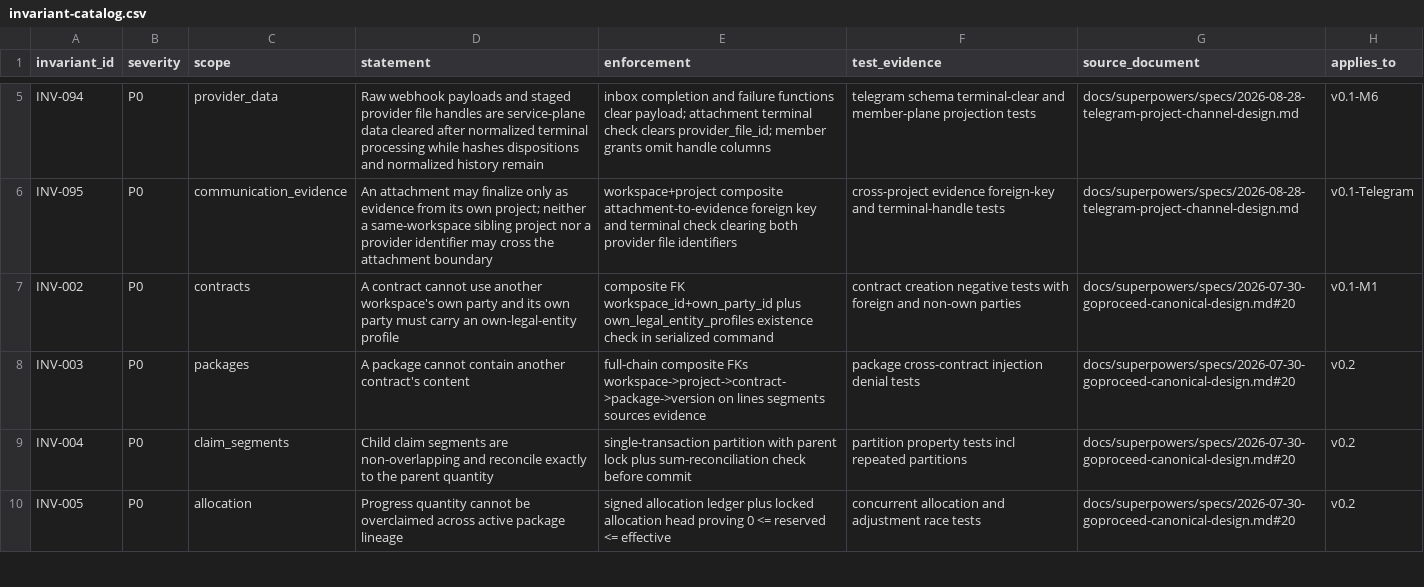
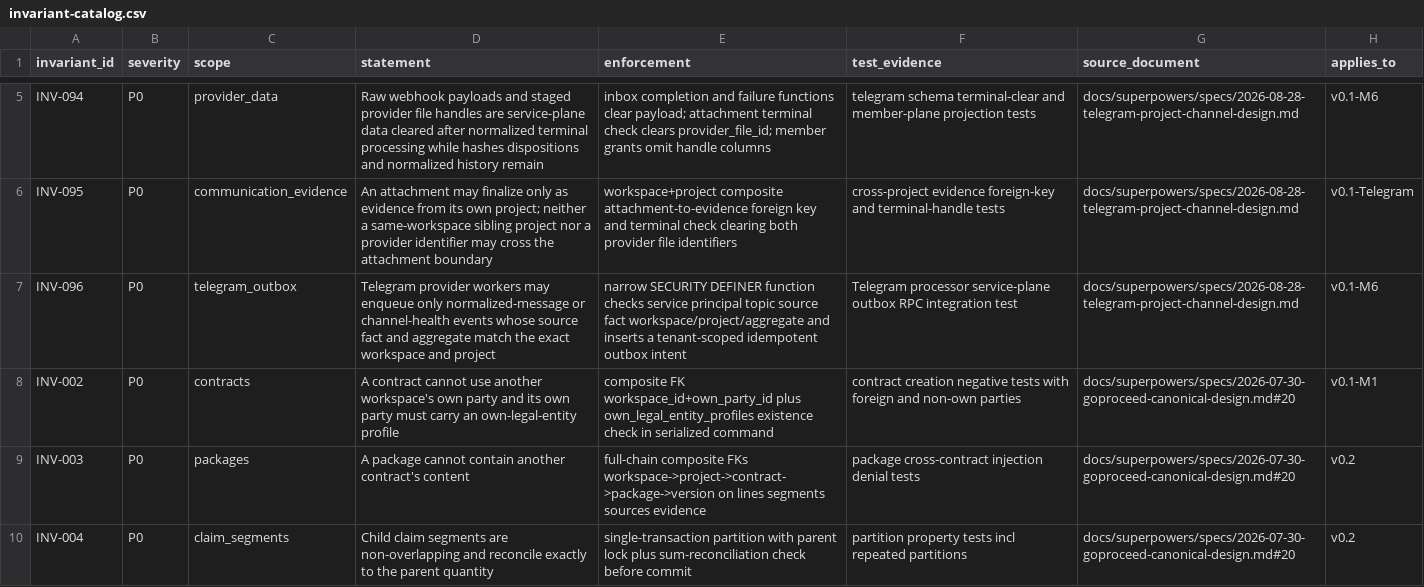
Before and after one commit to akisly/go-proceed, a CSV file: technical/database/invariant-catalog.csv, drawn as a sheet; only a part is shown, gaps mark what is left out; the shorter side is filled out with more unchanged rows.

Commit message:
fix(telegram): constrain worker outbox writes

```diff
--- a/technical/database/invariant-catalog.csv
+++ b/technical/database/invariant-catalog.csv
@@ -6,2 +6,3 @@ INV-094,P0,provider_data,Raw webhook payloads and staged provider file handles a
 INV-095,P0,communication_evidence,An attachment may finalize only as evidence from its own project; neither a same-workspace sibling project nor a provider identifier may cross the attachment boundary,workspace+project composite attachment-to-evidence foreign key and terminal check clearing both provider file identifiers,cross-project evidence foreign-key and terminal-handle tests,docs/superpowers/specs/2026-08-28-telegram-project-channel-design.md,v0.1-Telegram
+INV-096,P0,telegram_outbox,Telegram provider workers may enqueue only normalized-message or channel-health events whose source fact and aggregate match the exact workspace and project,narrow SECURITY DEFINER function checks service principal topic source fact workspace/project/aggregate and inserts a tenant-scoped idempotent outbox intent,Telegram processor service-plane outbox RPC integration test,docs/superpowers/specs/2026-08-28-telegram-project-channel-design.md,v0.1-M6
 INV-002,P0,contracts,A contract cannot use another workspace's own party and its own party must carry an own-legal-entity profile,composite FK workspace_id+own_party_id plus own_legal_entity_profiles existence check in serialized command,contract creation negative tests with foreign and non-own parties,docs/superpowers/specs/2026-07-30-goproceed-canonical-design.md#20,v0.1-M1
```
Also changed, not shown: technical/test-catalog.csv, 4 other files.
